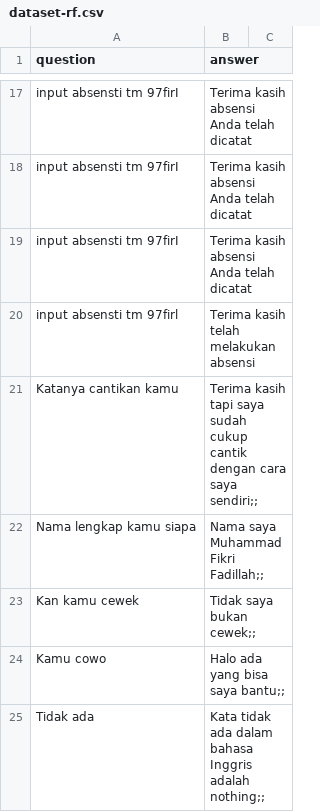
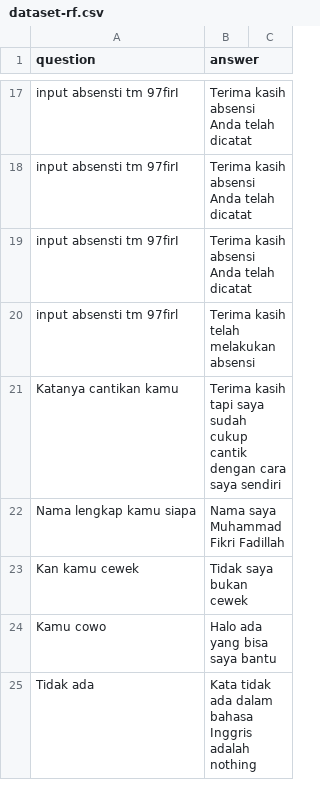
Before and after one commit to anakilang-ai/clean-dan-validasi-data, a CSV file: dataset/rafi-dataset/dataset-rf.csv, drawn as a sheet; only a part is shown, gaps mark what is left out; the diff covers the shown part only.

Commit message:
21-20

```diff
--- a/dataset/rafi-dataset/dataset-rf.csv
+++ b/dataset/rafi-dataset/dataset-rf.csv
@@ -20,6 +20,6 @@ input absensti tm 97firI|Terima kasih absensi Anda telah dicatat
 input absensti tm 97firl|Terima kasih telah melakukan absensi
-Katanya cantikan kamu|Terima kasih tapi saya sudah cukup cantik dengan cara saya sendiri;;
-Nama lengkap kamu siapa|Nama saya Muhammad Fikri Fadillah;;
-Kan kamu cewek|Tidak saya bukan cewek;;
-Kamu cowo|Halo ada yang bisa saya bantu;;
-Tidak ada|Kata tidak ada dalam bahasa Inggris adalah nothing;;
+Katanya cantikan kamu|Terima kasih tapi saya sudah cukup cantik dengan cara saya sendiri
+Nama lengkap kamu siapa|Nama saya Muhammad Fikri Fadillah
+Kan kamu cewek|Tidak saya bukan cewek
+Kamu cowo|Halo ada yang bisa saya bantu
+Tidak ada|Kata tidak ada dalam bahasa Inggris adalah nothing
```
Also changed, not shown: 5 edited cells elsewhere in this file.
